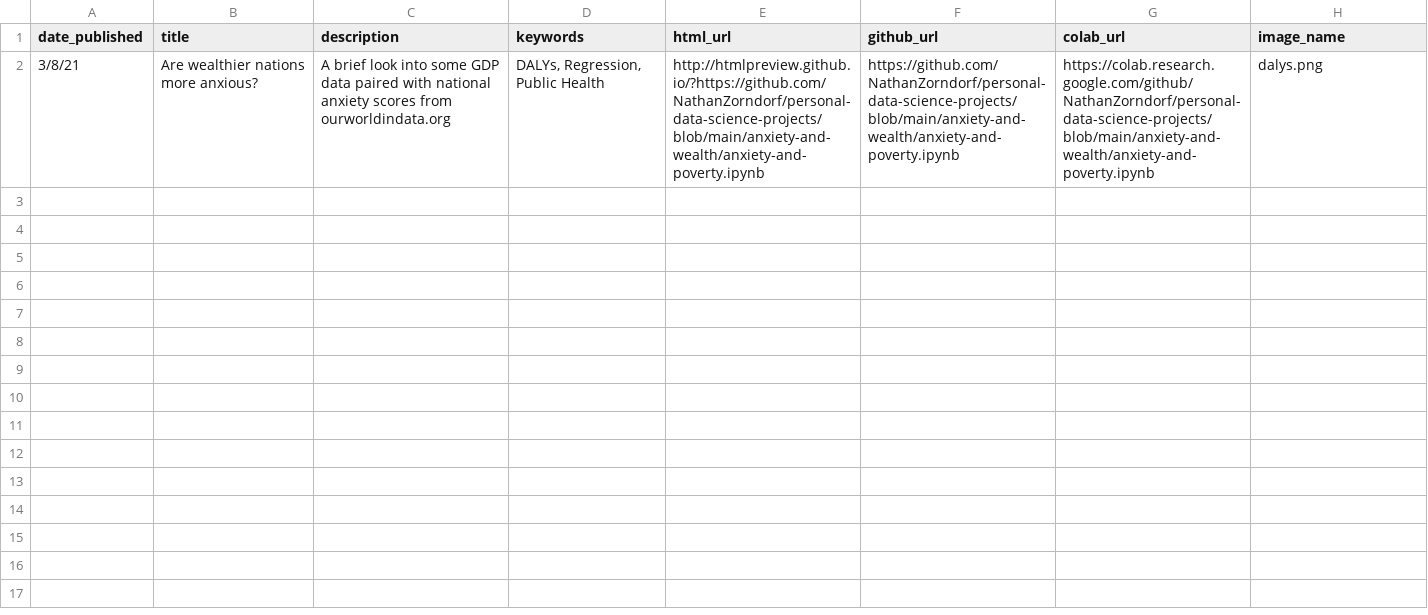
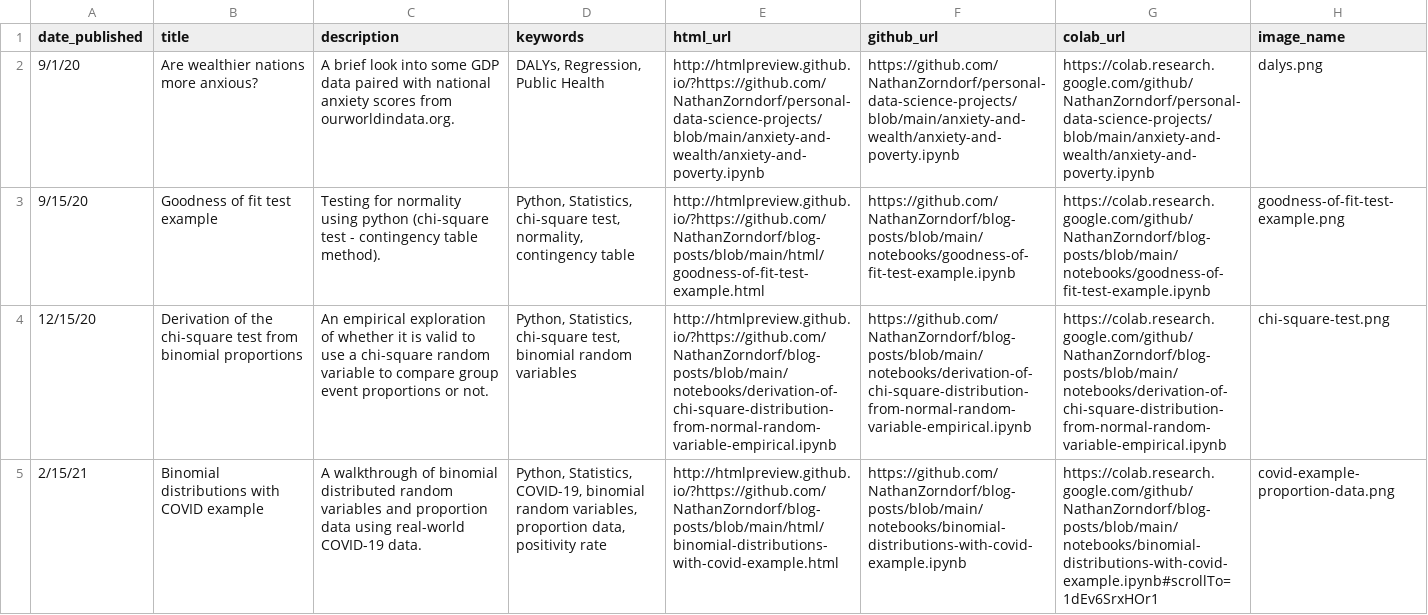
Before and after one commit to NathanZorndorf/nathanzorndorf.github.io, a CSV file: posts_db.csv, drawn as a sheet; the diff names each change by its address in the sheet, - before the commit and + after, or states it on an @@ line.

Commit message:
updated blog section with new posts.
- added images to /static/img
- added content to posts_db.csv

```diff
--- a/posts_db.csv
+++ b/posts_db.csv
-A2 (date_published): 3/8/21
+A2 (date_published): 9/1/20
-C2 (description): …scores from ourworldindata.org
+C2 (description): …scores from ourworldindata.org.
+row 3: 9/15/20 | Goodness of fit test example | Testing for normality using python (chi-square test - contingency table method). | Python, Statistics, chi-square test, normality, contingency table | http://htmlpreview.github.io/?https://github.com/NathanZorndorf/blog-posts/blob/main/html/goodness-of-fit-test-example.html | https://github.com/NathanZorndorf/blog-posts/blob/main/notebooks/goodness-of-fit-test-example.ipynb | https://colab.research.google.com/github/NathanZorndorf/blog-posts/blob/main/notebooks/goodness-of-fit-test-example.ipynb | goodness-of-fit-test-example.png
+row 4: 12/15/20 | Derivation of the chi-square test from binomial proportions | An empirical exploration of whether it is valid to use a chi-square random variable to compare group event proportions or not. | Python, Statistics, chi-square test, binomial random variables | http://htmlpreview.github.io/?https://github.com/NathanZorndorf/blog-posts/blob/main/notebooks/derivation-of-chi-square-distribution-from-normal-random-variable-empirical.ipynb | https://github.com/NathanZorndorf/blog-posts/blob/main/notebooks/derivation-of-chi-square-distribution-from-normal-random-variable-empirical.ipynb | https://colab.research.google.com/github/NathanZorndorf/blog-posts/blob/main/notebooks/derivation-of-chi-square-distribution-from-normal-random-variable-empirical.ipynb | chi-square-test.png
+row 5: 2/15/21 | Binomial distributions with COVID example | A walkthrough of binomial distributed random variables and proportion data using real-world COVID-19 data. | Python, Statistics, COVID-19, binomial random variables, proportion data, positivity rate | http://htmlpreview.github.io/?https://github.com/NathanZorndorf/blog-posts/blob/main/html/binomial-distributions-with-covid-example.html | https://github.com/NathanZorndorf/blog-posts/blob/main/notebooks/binomial-distributions-with-covid-example.ipynb | https://colab.research.google.com/github/NathanZorndorf/blog-posts/blob/main/notebooks/binomial-distributions-with-covid-example.ipynb#scrollTo=1dEv6SrxHOr1 | covid-example-proportion-data.png
```
Also changed, not shown: 3 other files.
